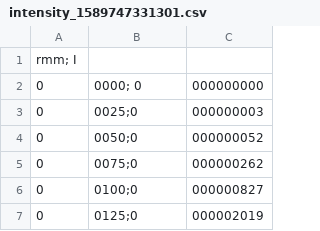
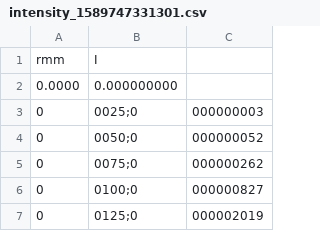
Before and after one commit to ElzSurina/1, a CSV file: intensity_1589747331301.csv, drawn as a sheet; only a part is shown; removed rows and columns are numbered as before the commit, all else as after; the diff names each change by its address in the sheet, - before the commit and + after, or states it on an @@ line.

Commit message:
Update intensity_1589747331301.csv

```diff
--- a/intensity_1589747331301.csv
+++ b/intensity_1589747331301.csv
-row 1: rmm; I
-row 2: 0 | 0000; 0 | 000000000
+row 1: rmm | I
+row 2: 0.0000 | 0.000000000
```
